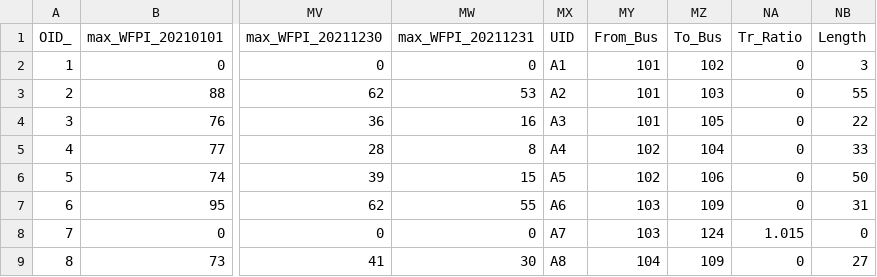
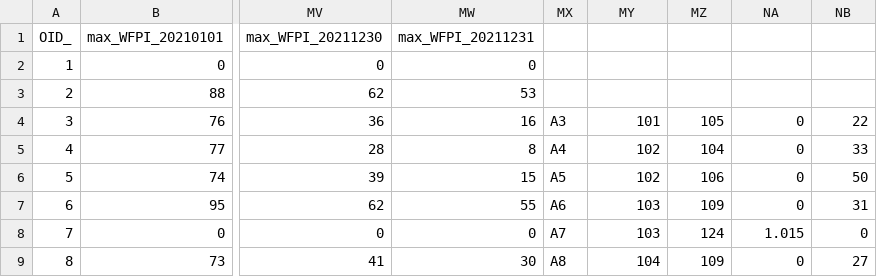
Before and after one commit to LucasMFranke/Lucas-Franke---URS-2021-2023, a CSV file: Risk_DataTables/20210101_20211231.csv, drawn as a sheet; only a part is shown, gaps mark what is left out; the diff names each change by its address in the sheet, - before the commit and + after, or states it on an @@ line.

```diff
--- a/Risk_DataTables/20210101_20211231.csv
+++ b/Risk_DataTables/20210101_20211231.csv
-MX1: UID
+MX1: (empty)
-MY1: From_Bus
+MY1: (empty)
-MZ1: To_Bus
+MZ1: (empty)
-NA1: Tr_Ratio
+NA1: (empty)
-NB1: Length
+NB1: (empty)
-MX2: A1
+MX2: (empty)
-MY2:MY3: 101
+MY2:MY3: (empty)
-MZ2: 102
+MZ2: (empty)
-NA2:NA3: 0
+NA2:NA3: (empty)
-NB2: 3
+NB2: (empty)
-MX3: A2
+MX3: (empty)
-MZ3: 103
+MZ3: (empty)
-NB3: 55
+NB3: (empty)
```
Also changed, not shown: 2 other files.
